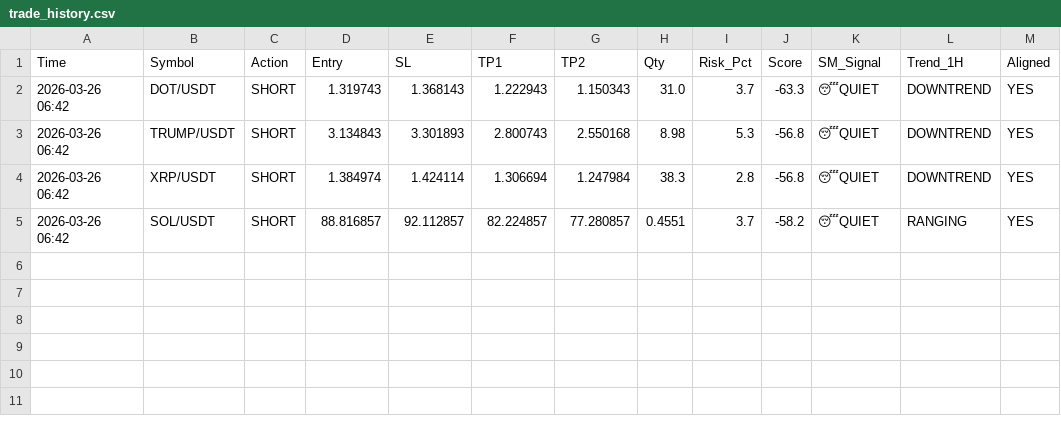
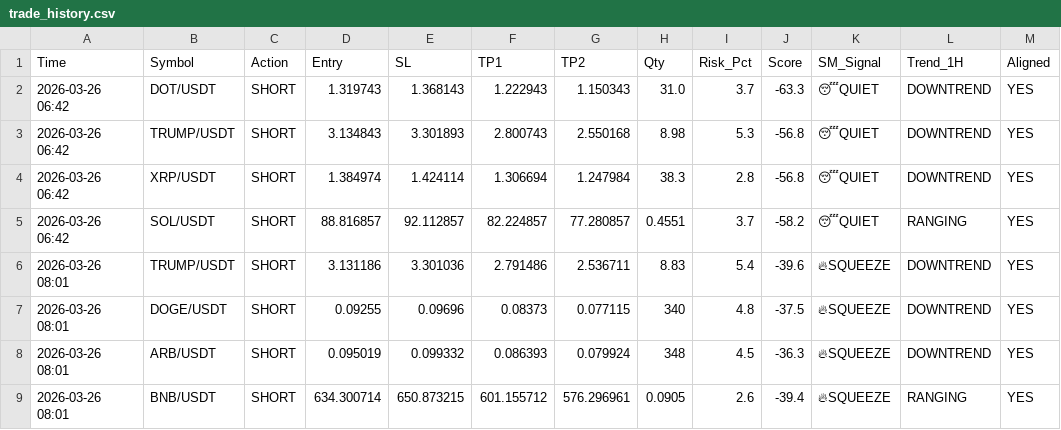
Before and after one commit to alifhawari-dotcom/crypto-ai-agent, a CSV file: trade_history.csv, drawn as a sheet; the diff names each change by its address in the sheet, - before the commit and + after, or states it on an @@ line.

Commit message:
Update trade history [skip ci]

```diff
--- a/trade_history.csv
+++ b/trade_history.csv
+row 6: 2026-03-26 08:01 | TRUMP/USDT | SHORT | 3.131186 | 3.301036 | 2.791486 | 2.536711 | 8.83 | 5.4 | -39.6 | 🔥SQUEEZE | DOWNTREND | YES
+row 7: 2026-03-26 08:01 | DOGE/USDT | SHORT | 0.09255 | 0.09696 | 0.08373 | 0.077115 | 340 | 4.8 | -37.5 | 🔥SQUEEZE | DOWNTREND | YES
+row 8: 2026-03-26 08:01 | ARB/USDT | SHORT | 0.095019 | 0.099332 | 0.086393 | 0.079924 | 348 | 4.5 | -36.3 | 🔥SQUEEZE | DOWNTREND | YES
+row 9: 2026-03-26 08:01 | BNB/USDT | SHORT | 634.300714 | 650.873215 | 601.155712 | 576.296961 | 0.0905 | 2.6 | -39.4 | 🔥SQUEEZE | RANGING | YES
```
